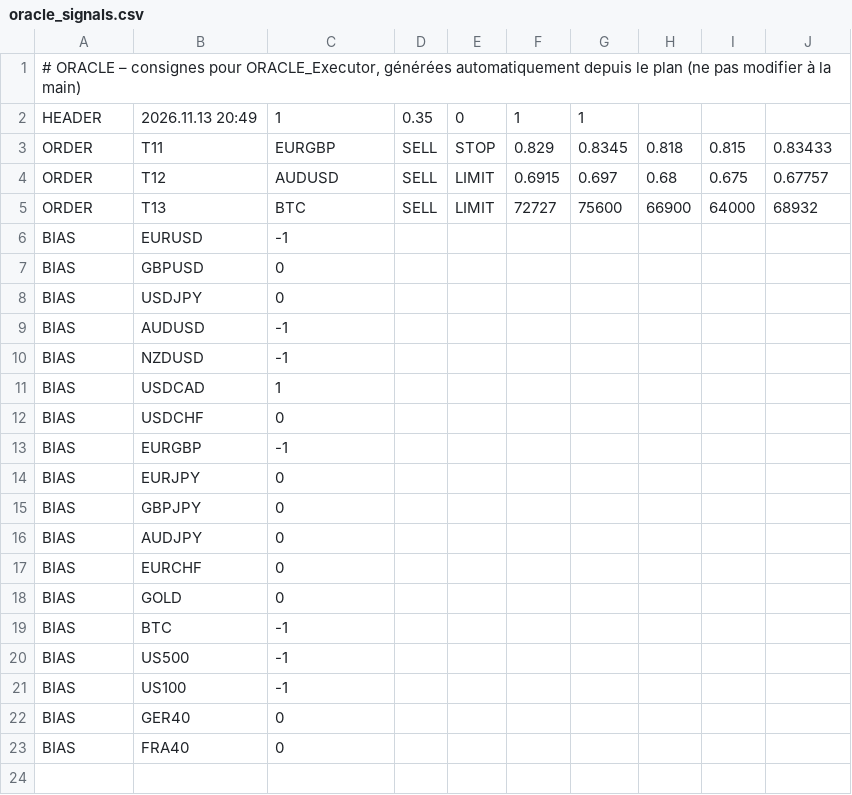
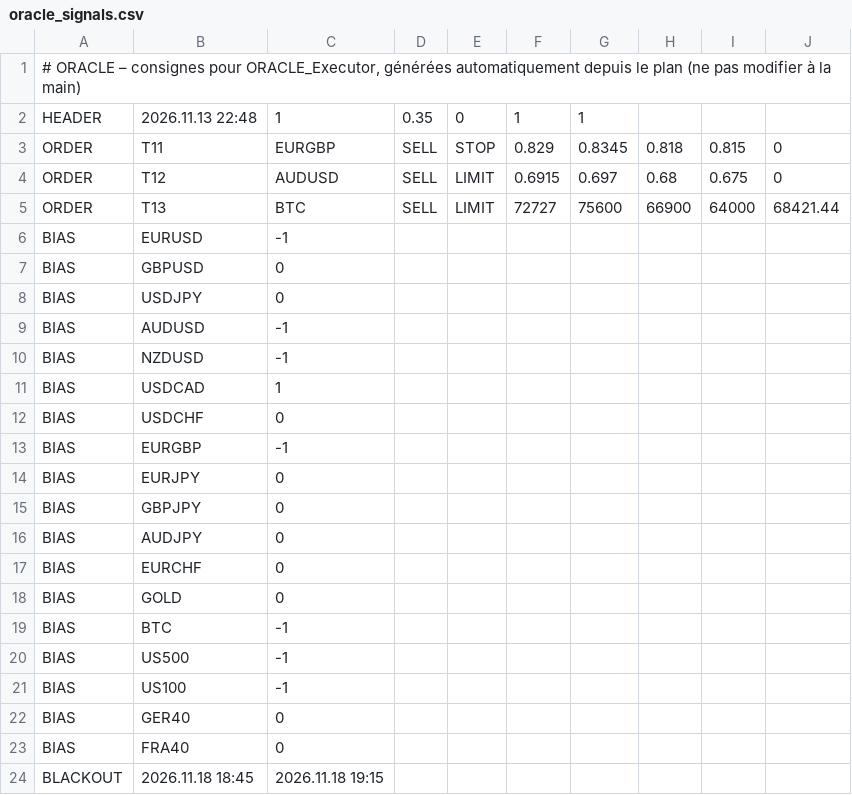
Before and after one commit to ayaohsa-max/oracle-signals, a CSV file: oracle_signals.csv, drawn as a sheet.

Commit message:
Consignes ORACLE 13/11 23:52

```diff
--- a/oracle_signals.csv
+++ b/oracle_signals.csv
@@ -1,6 +1,6 @@
 # ORACLE – consignes pour ORACLE_Executor, générées automatiquement depuis le plan (ne pas modifier à la main)
-HEADER;2026.11.13 20:49;1;0.35;0;1;1
-ORDER;T11;EURGBP;SELL;STOP;0.829;0.8345;0.818;0.815;0.83433
-ORDER;T12;AUDUSD;SELL;LIMIT;0.6915;0.697;0.68;0.675;0.67757
-ORDER;T13;BTC;SELL;LIMIT;72727;75600;66900;64000;68932
+HEADER;2026.11.13 22:48;1;0.35;0;1;1
+ORDER;T11;EURGBP;SELL;STOP;0.829;0.8345;0.818;0.815;0
+ORDER;T12;AUDUSD;SELL;LIMIT;0.6915;0.697;0.68;0.675;0
+ORDER;T13;BTC;SELL;LIMIT;72727;75600;66900;64000;68421.44
 BIAS;EURUSD;-1
@@ -23 +23,2 @@ BIAS;GER40;0
 BIAS;FRA40;0
+BLACKOUT;2026.11.18 18:45;2026.11.18 19:15
```
